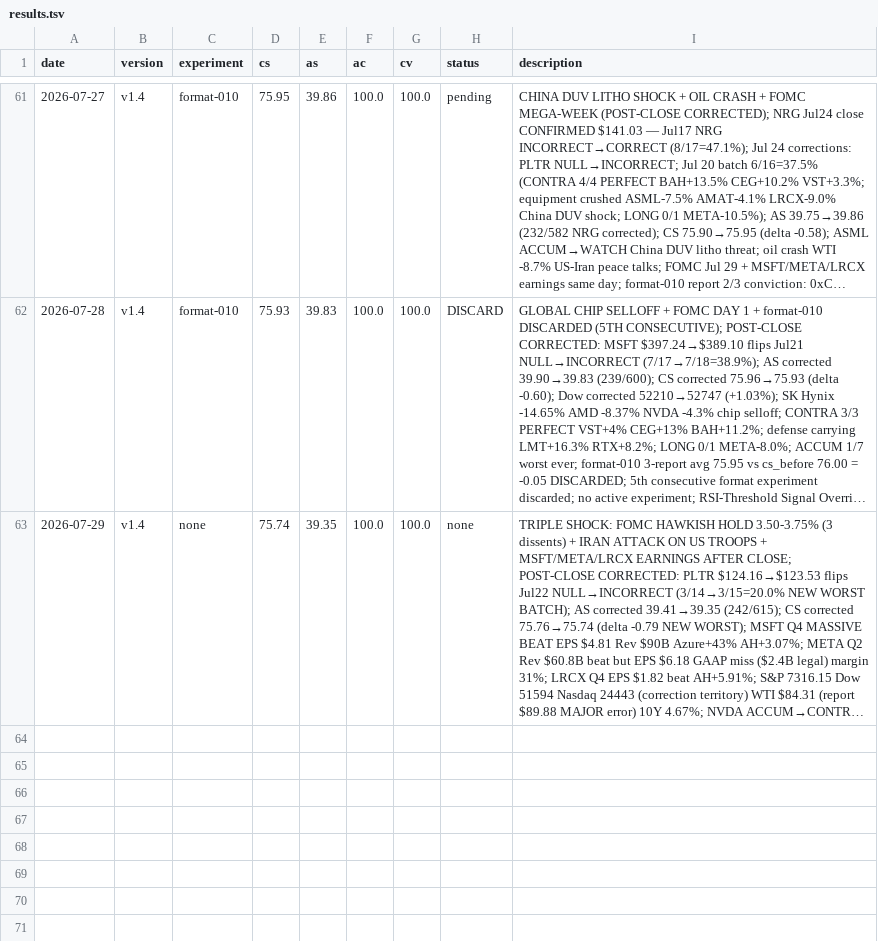
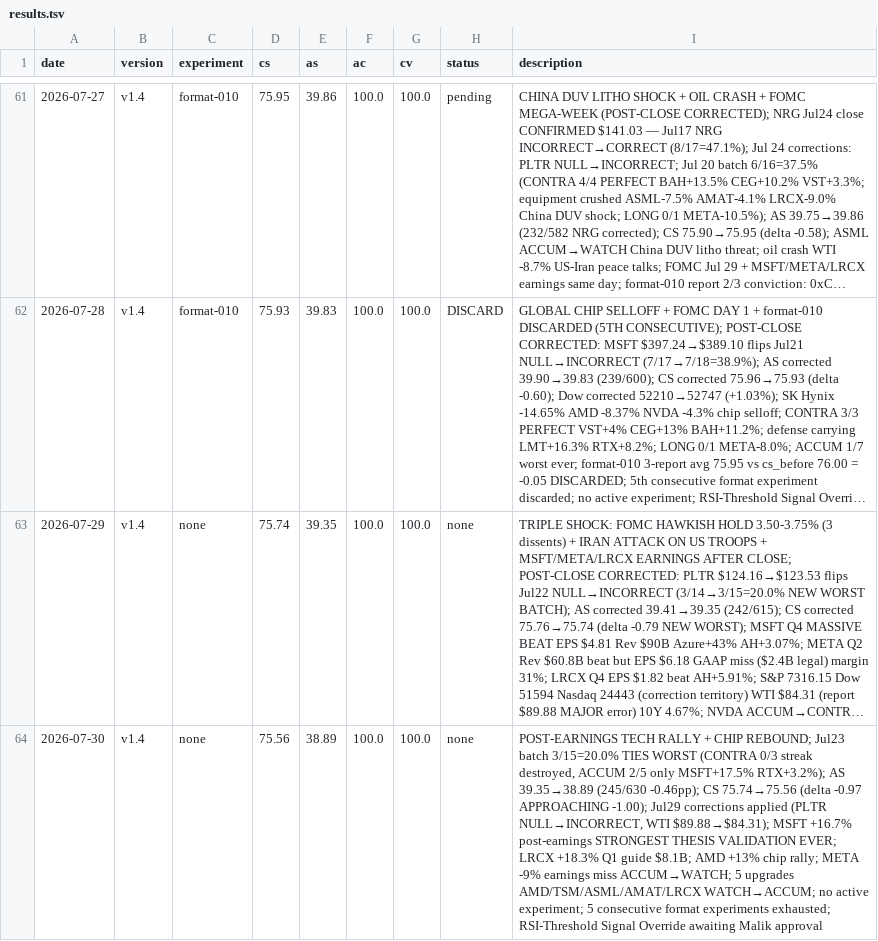
Before and after one commit to MalikJPalamar/autoresearch, a TSV file: auto-research/results.tsv, drawn as a sheet; only a part is shown, gaps mark what is left out; long unchanged cells end in …; the diff names each change by its address in the sheet, - before the commit and + after, or states it on an @@ line.

```diff
--- a/auto-research/results.tsv
+++ b/auto-research/results.tsv
+row 64: 2026-07-30 | v1.4 | none | 75.56 | 38.89 | 100.0 | 100.0 | none | POST-EARNINGS TECH RALLY + CHIP REBOUND; Jul23 batch 3/15=20.0% TIES WORST (CONTRA 0/3 streak destroyed, ACCUM 2/5 only MSFT+17.5% RTX+3.2%); AS 39.35→38.89 (245/630 -0.46pp); CS 75.74→75.56 (delta -0.97 APPROACHING -1.00); Jul29 corrections applied (PLTR NULL→INCORRECT, WTI $89.88→$84.31); MSFT +16.7% post-earnings STRONGEST THESIS VALIDATION EVER; LRCX +18.3% Q1 guide $8.1B; AMD +13% chip rally; META -9% earnings miss ACCUM→WATCH; 5 upgrades AMD/TSM/ASML/AMAT/LRCX WATCH→ACCUM; no active experiment; 5 consecutive format experiments exhausted; RSI-Threshold Signal Override awaiting Malik approval
```
Also changed, not shown: 2 other files.
